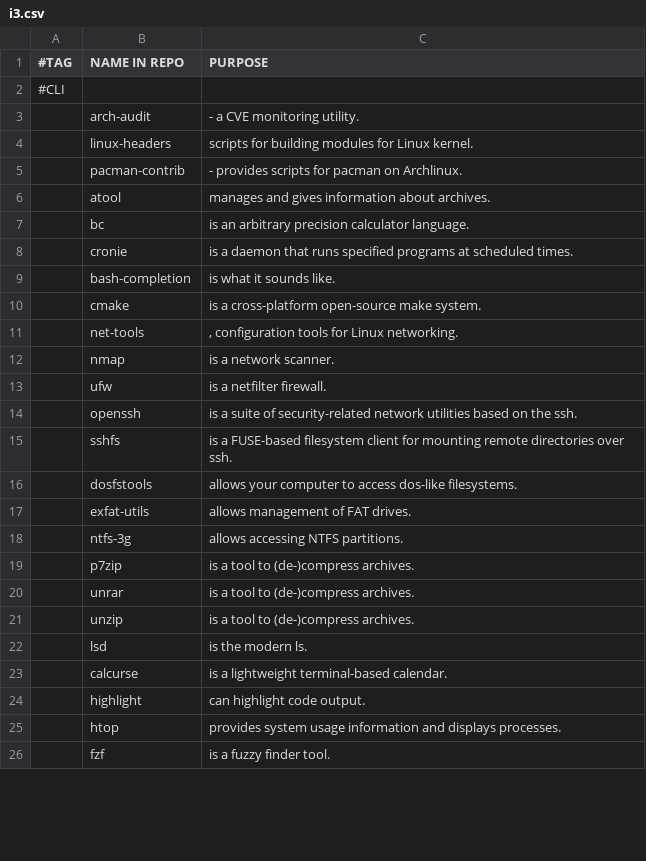
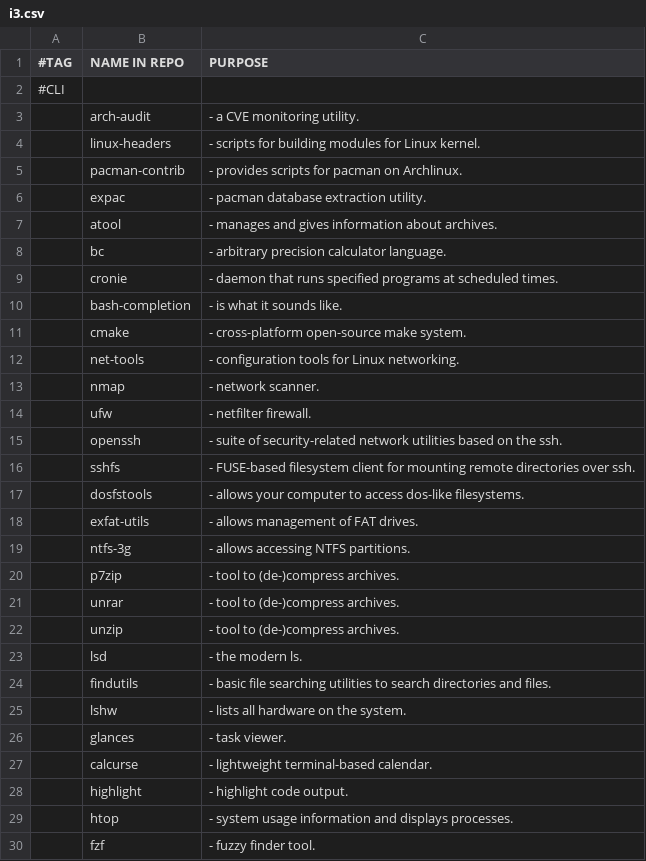
Before and after one commit to ispanos/anergos, a CSV file: programs/i3.csv, drawn as a sheet; only a part is shown; the diff covers the shown part only.

```diff
--- a/programs/i3.csv
+++ b/programs/i3.csv
@@ -4 +4 @@
-,linux-headers,"scripts for building modules for Linux kernel."
+,linux-headers,- scripts for building modules for Linux kernel.
@@ -6,21 +6,25 @@
-,atool,"manages and gives information about archives."
-,bc,"is an arbitrary precision calculator language."
-,cronie,"is a daemon that runs specified programs at scheduled times."
-,bash-completion,"is what it sounds like."
-,cmake,"is a cross-platform open-source make system."
-,net-tools,", configuration tools for Linux networking."
-,nmap,"is a network scanner."
-,ufw,"is a netfilter firewall."
-,openssh,"is a suite of security-related network utilities based on the ssh."
-,sshfs,"is a FUSE-based filesystem client for mounting remote directories over ssh."
-,dosfstools,"allows your computer to access dos-like filesystems."
-,exfat-utils,"allows management of FAT drives."
-,ntfs-3g,"allows accessing NTFS partitions."
-,p7zip,"is a tool to (de-)compress archives."
-,unrar,"is a tool to (de-)compress archives."
-,unzip,"is a tool to (de-)compress archives."
-,lsd,"is the modern ls."
-,calcurse,"is a lightweight terminal-based calendar."
-,highlight,"can highlight code output."
-,htop,"provides system usage information and displays processes."
-,fzf,"is a fuzzy finder tool."
+,expac,- pacman database extraction utility.
+,atool,- manages and gives information about archives.
+,bc,- arbitrary precision calculator language.
+,cronie,- daemon that runs specified programs at scheduled times.
+,bash-completion,- is what it sounds like.
+,cmake,- cross-platform open-source make system.
+,net-tools,- configuration tools for Linux networking.
+,nmap,- network scanner.
+,ufw,- netfilter firewall.
+,openssh,- suite of security-related network utilities based on the ssh.
+,sshfs,- FUSE-based filesystem client for mounting remote directories over ssh.
+,dosfstools,- allows your computer to access dos-like filesystems.
+,exfat-utils,- allows management of FAT drives.
+,ntfs-3g,- allows accessing NTFS partitions.
+,p7zip,- tool to (de-)compress archives.
+,unrar,- tool to (de-)compress archives.
+,unzip,- tool to (de-)compress archives.
+,lsd,- the modern ls.
+,findutils,- basic file searching utilities to search directories and files.
+,lshw,- lists all hardware on the system.
+,glances,- task viewer.
+,calcurse,- lightweight terminal-based calendar.
+,highlight,- highlight code output.
+,htop,- system usage information and displays processes.
+,fzf,- fuzzy finder tool.
```
Also changed, not shown: 12 added rows, 2 removed rows and 41 edited cells elsewhere in this file, programs/archive.csv.
